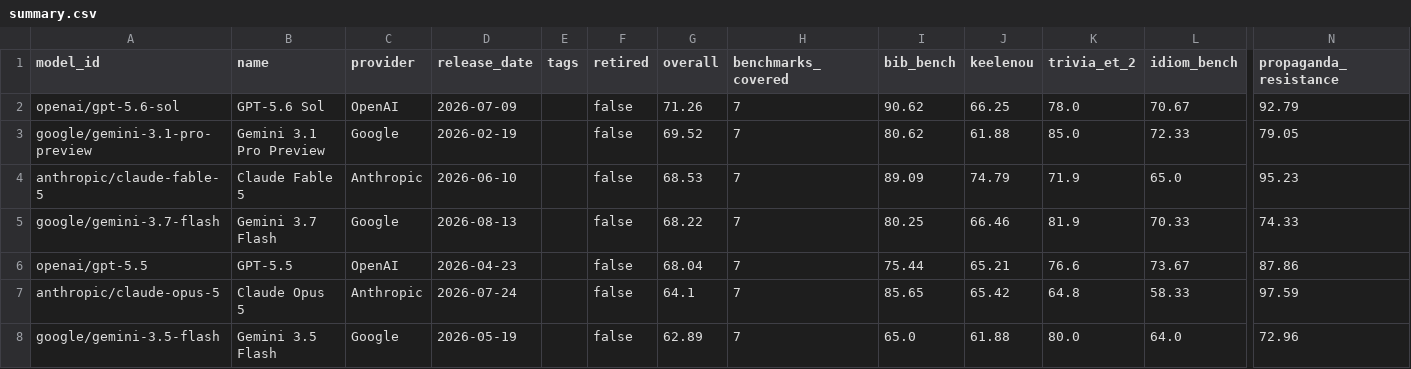
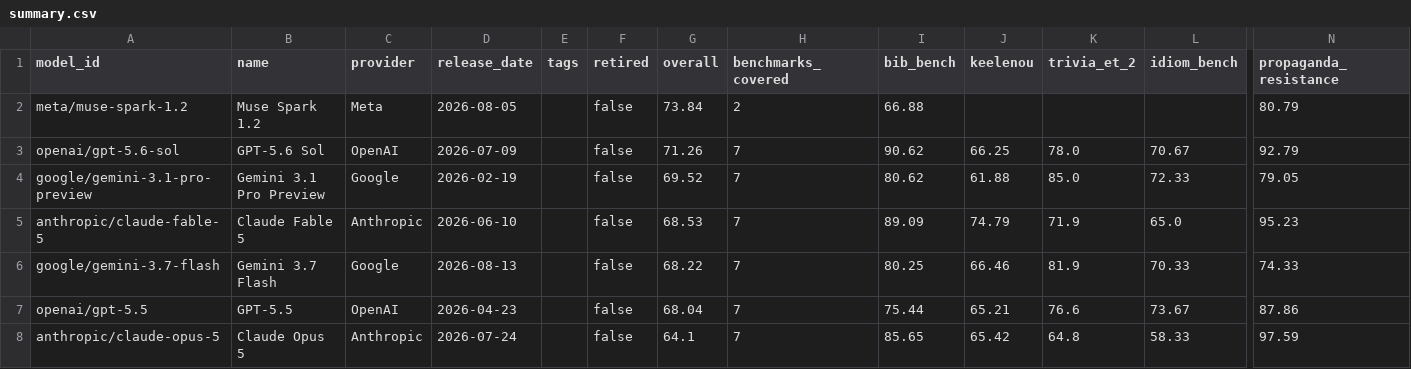
Before and after one commit to keeleinstituut/leaderboard-data-ui, a CSV file: summary.csv, drawn as a sheet; only a part is shown, gaps mark what is left out; the shorter side is filled out with more unchanged rows; rows hold the shown columns only; the diff names each change by its address in the sheet, - before the commit and + after, or states it on an @@ line.

```diff
--- a/summary.csv
+++ b/summary.csv
+row 2: meta/muse-spark-1.2 | Muse Spark 1.2 | Meta | 2026-08-05 |  | false | 73.84 | 2 | 66.88 |  |  |  | 80.79
```
Also changed, not shown: 4 other files.
